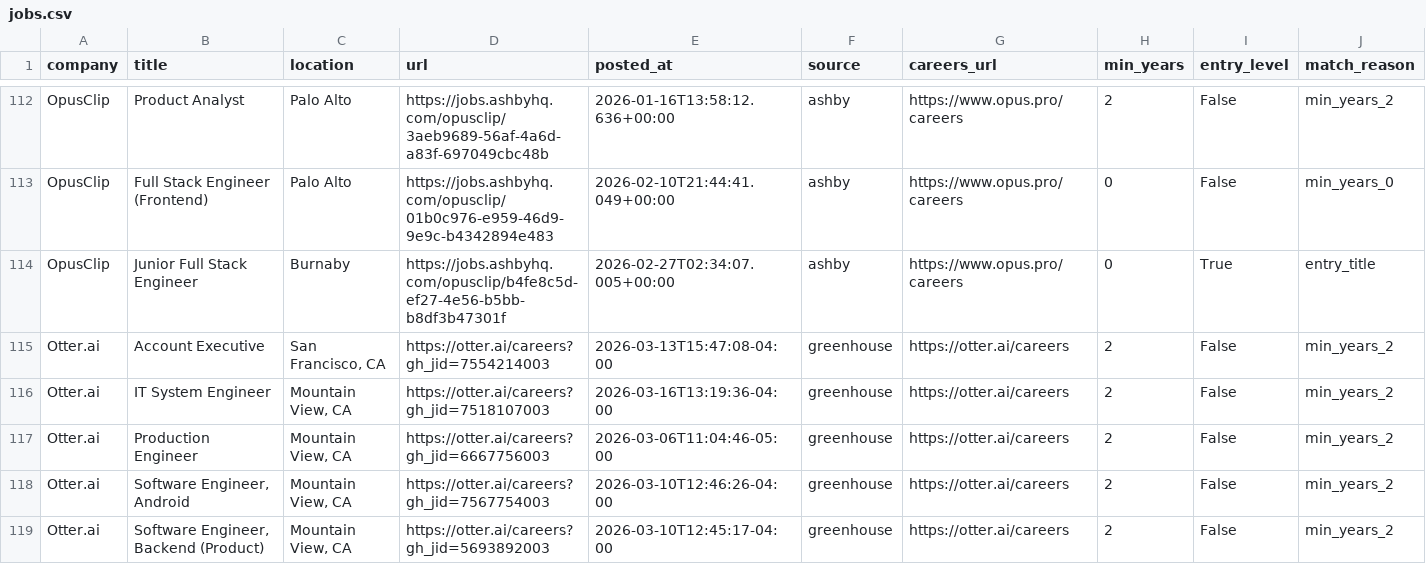
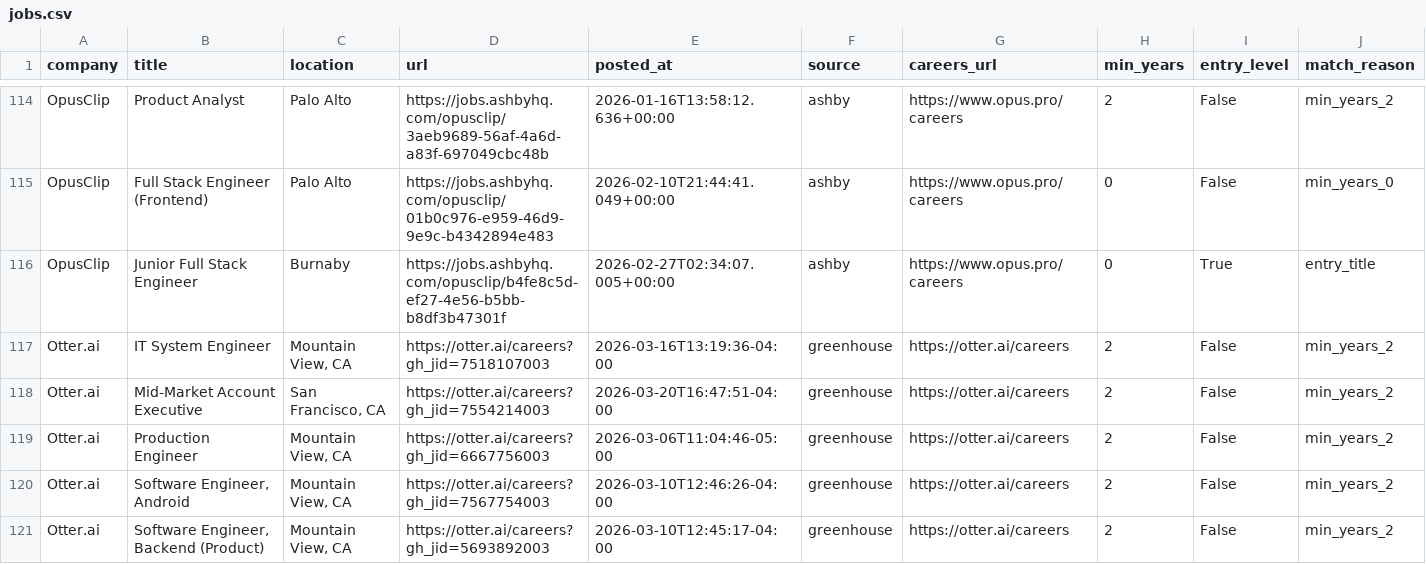
Before and after one commit to zachrosenblum/AI-Job-Board, a CSV file: New project/output/jobs.csv, drawn as a sheet; only a part is shown, gaps mark what is left out; removed rows and columns are numbered as before the commit, all else as after; the diff covers the shown part only; the diff names each change by its address in the sheet, - before the commit and + after, or states it on an @@ line.

```diff
--- a/New project/output/jobs.csv
+++ b/New project/output/jobs.csv
-row 115: Otter.ai | Account Executive | San Francisco, CA | https://otter.ai/careers?gh_jid=7554214003 | 2026-03-13T15:47:08-04:00 | greenhouse | https://otter.ai/careers | 2 | False | min_years_2
+row 118: Otter.ai | Mid-Market Account Executive | San Francisco, CA | https://otter.ai/careers?gh_jid=7554214003 | 2026-03-20T16:47:51-04:00 | greenhouse | https://otter.ai/careers | 2 | False | min_years_2
```
Also changed, not shown: 3 added rows, 2 removed rows and 24 edited cells elsewhere in this file, 2 other files.
